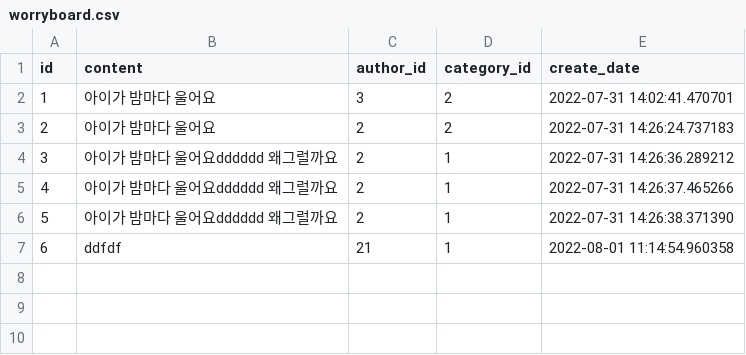
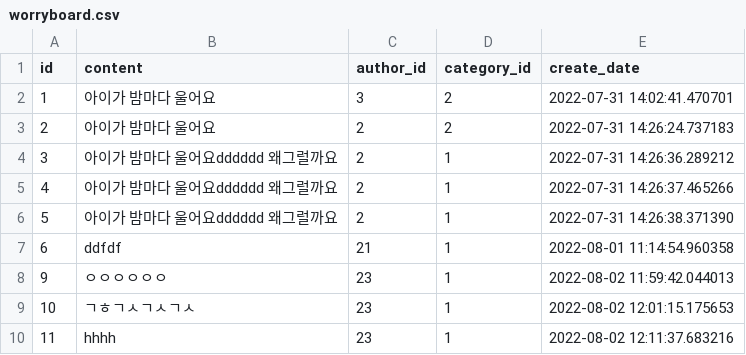
Before and after one commit to about-joo91/mailbox_back, a CSV file: worryboard.csv, drawn as a sheet.

```diff
--- a/worryboard.csv
+++ b/worryboard.csv
@@ -7 +7,4 @@ id,content,author_id,category_id,create_date
 6,ddfdf,21,1,2022-08-01 11:14:54.960358
+9,ㅇㅇㅇㅇㅇㅇ,23,1,2022-08-02 11:59:42.044013
+10,ㄱㅎㄱㅅㄱㅅㄱㅅ,23,1,2022-08-02 12:01:15.175653
+11,hhhh,23,1,2022-08-02 12:11:37.683216
```
Also changed, not shown: 5 other files.
